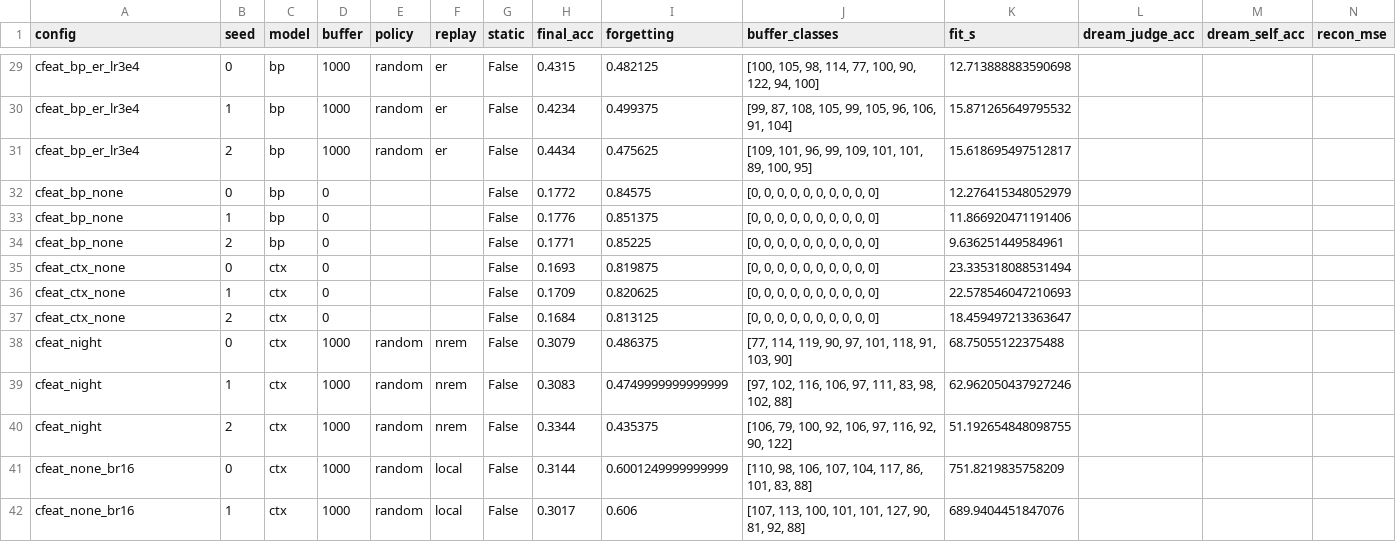
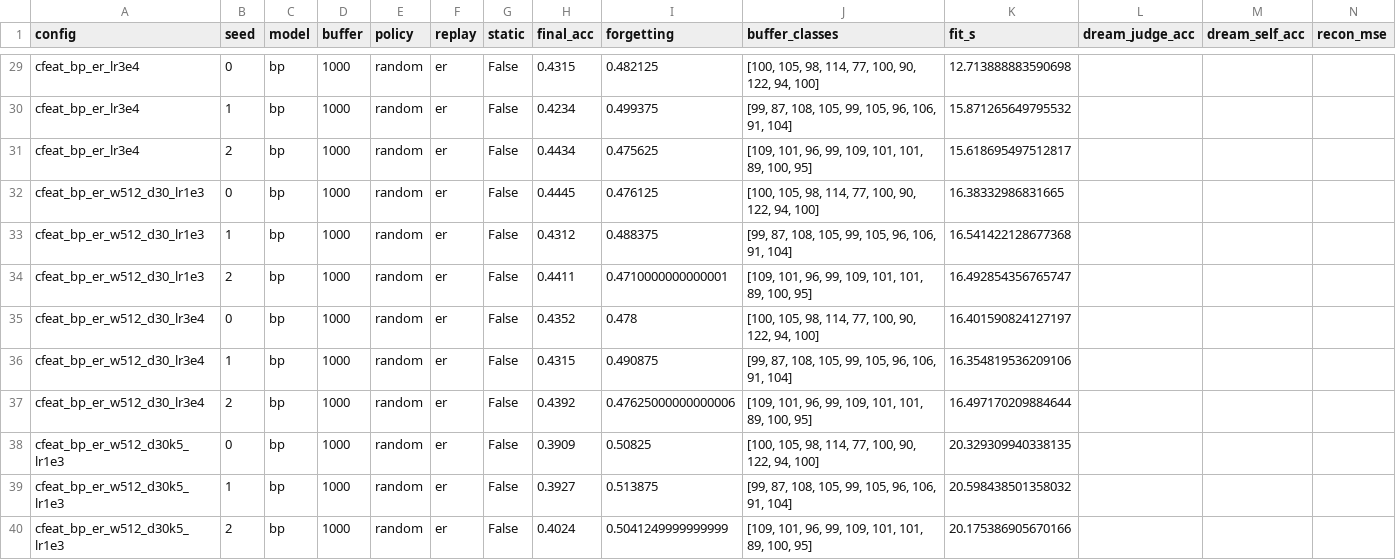
Before and after one commit to Hanny658/IaC-Replay-in-SDF, a CSV file: results/bio/seq/runs.csv, drawn as a sheet; only a part is shown, gaps mark what is left out; the shorter side is filled out with more unchanged rows; rows hold the shown columns only; the diff covers the shown part only; the diff names each change by its address in the sheet, - before the commit and + after, or states it on an @@ line.

```diff
--- a/results/bio/seq/runs.csv
+++ b/results/bio/seq/runs.csv
+row 32: cfeat_bp_er_w512_d30_lr1e3 | 0 | bp | 1000 | random | er | False | 0.4445 | 0.476125 | [100, 105, 98, 114, 77, 100, 90, 122, 94, 100] | 16.38332986831665
+row 33: cfeat_bp_er_w512_d30_lr1e3 | 1 | bp | 1000 | random | er | False | 0.4312 | 0.488375 | [99, 87, 108, 105, 99, 105, 96, 106, 91, 104] | 16.541422128677368
+row 34: cfeat_bp_er_w512_d30_lr1e3 | 2 | bp | 1000 | random | er | False | 0.4411 | 0.4710000000000001 | [109, 101, 96, 99, 109, 101, 101, 89, 100, 95] | 16.492854356765747
+row 35: cfeat_bp_er_w512_d30_lr3e4 | 0 | bp | 1000 | random | er | False | 0.4352 | 0.478 | [100, 105, 98, 114, 77, 100, 90, 122, 94, 100] | 16.401590824127197
+row 36: cfeat_bp_er_w512_d30_lr3e4 | 1 | bp | 1000 | random | er | False | 0.4315 | 0.490875 | [99, 87, 108, 105, 99, 105, 96, 106, 91, 104] | 16.354819536209106
+row 37: cfeat_bp_er_w512_d30_lr3e4 | 2 | bp | 1000 | random | er | False | 0.4392 | 0.47625000000000006 | [109, 101, 96, 99, 109, 101, 101, 89, 100, 95] | 16.497170209884644
+row 38: cfeat_bp_er_w512_d30k5_lr1e3 | 0 | bp | 1000 | random | er | False | 0.3909 | 0.50825 | [100, 105, 98, 114, 77, 100, 90, 122, 94, 100] | 20.329309940338135
+row 39: cfeat_bp_er_w512_d30k5_lr1e3 | 1 | bp | 1000 | random | er | False | 0.3927 | 0.513875 | [99, 87, 108, 105, 99, 105, 96, 106, 91, 104] | 20.598438501358032
+row 40: cfeat_bp_er_w512_d30k5_lr1e3 | 2 | bp | 1000 | random | er | False | 0.4024 | 0.5041249999999999 | [109, 101, 96, 99, 109, 101, 101, 89, 100, 95] | 20.175386905670166
```
Also changed, not shown: 9 added rows elsewhere in this file, results/bio/seq/summary.csv, 23 other files.
